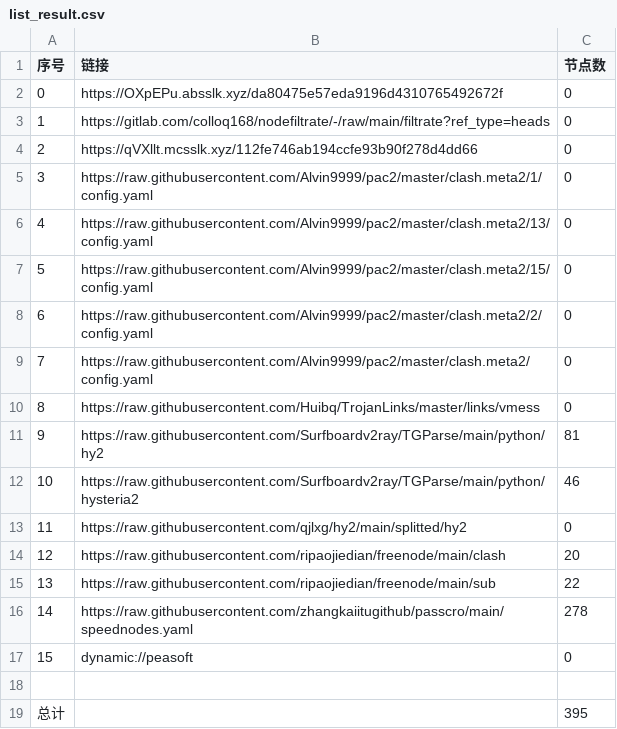
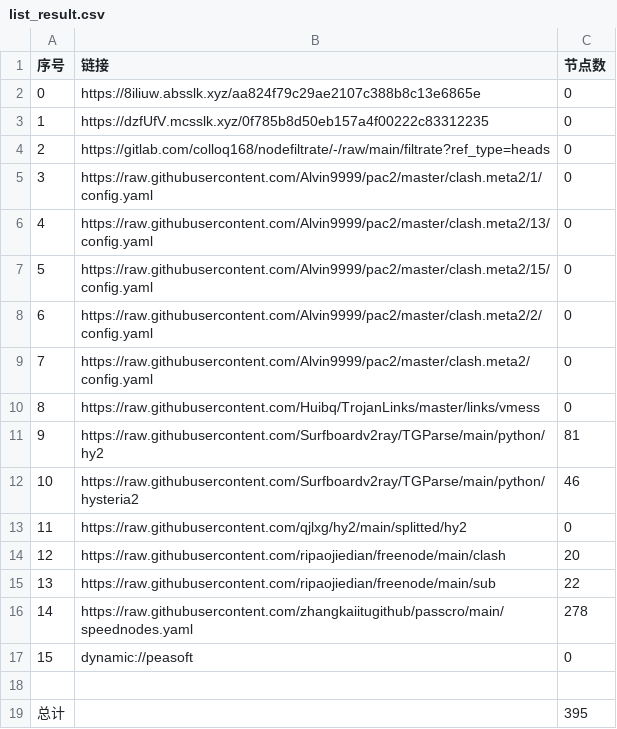
Before and after one commit to hicass-1102/AutoMergePublicNodes, a CSV file: list_result.csv, drawn as a sheet.

```diff
--- a/list_result.csv
+++ b/list_result.csv
@@ -1,5 +1,5 @@
 序号,链接,节点数
-0,https://OXpEPu.absslk.xyz/da80475e57eda9196d4310765492672f,0
-1,https://gitlab.com/colloq168/nodefiltrate/-/raw/main/filtrate?ref_type=heads,0
-2,https://qVXllt.mcsslk.xyz/112fe746ab194ccfe93b90f278d4dd66,0
+0,https://8iliuw.absslk.xyz/aa824f79c29ae2107c388b8c13e6865e,0
+1,https://dzfUfV.mcsslk.xyz/0f785b8d50eb157a4f00222c83312235,0
+2,https://gitlab.com/colloq168/nodefiltrate/-/raw/main/filtrate?ref_type=heads,0
 3,https://raw.githubusercontent.com/Alvin9999/pac2/master/clash.meta2/1/config.yaml,0
```
Also changed, not shown: 5 other files.
